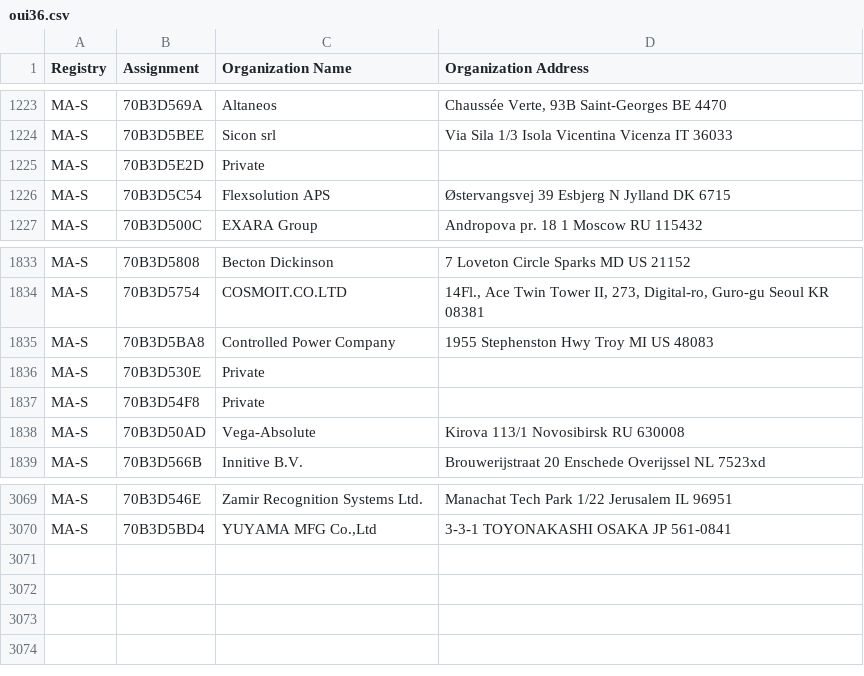
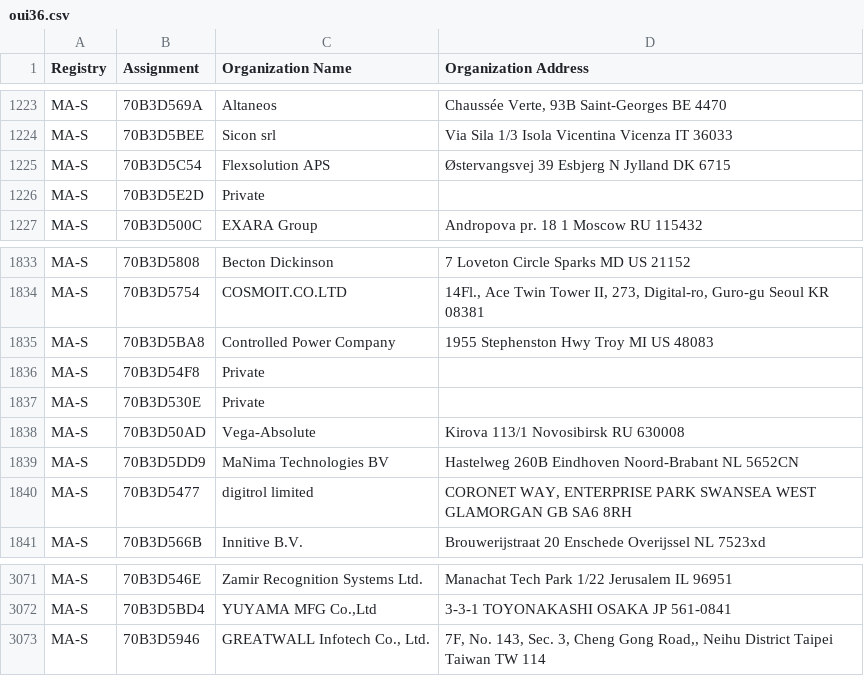
Before and after one commit to hdm/mac-ages, a CSV file: data/ieee/oui36.csv, drawn as a sheet; only a part is shown, gaps mark what is left out.

```diff
--- a/data/ieee/oui36.csv
+++ b/data/ieee/oui36.csv
@@ -1224,4 +1224,4 @@ MA-S,70B3D569A,Altaneos,"Chaussée Verte, 93B Saint-Georges  BE 4470 "
 MA-S,70B3D5BEE,Sicon srl,Via Sila 1/3 Isola Vicentina Vicenza IT 36033
-MA-S,70B3D5E2D,Private,
 MA-S,70B3D5C54,Flexsolution APS,Østervangsvej 39 Esbjerg N Jylland DK 6715
+MA-S,70B3D5E2D,Private,
 MA-S,70B3D500C,EXARA Group,Andropova pr. 18 1 Moscow  RU 115432
@@ -1835,5 +1835,7 @@ MA-S,70B3D5754,COSMOIT.CO.LTD,"14Fl., Ace Twin Tower II, 273, Digital-ro, Guro-g
 MA-S,70B3D5BA8,Controlled Power Company,1955 Stephenston Hwy Troy MI US 48083
-MA-S,70B3D530E,Private,
 MA-S,70B3D54F8,Private,
+MA-S,70B3D530E,Private,
 MA-S,70B3D50AD,Vega-Absolute,Kirova 113/1 Novosibirsk  RU 630008
+MA-S,70B3D5DD9,MaNima Technologies BV,Hastelweg 260B Eindhoven Noord-Brabant NL 5652CN
+MA-S,70B3D5477,digitrol limited,"CORONET WAY, ENTERPRISE PARK SWANSEA WEST GLAMORGAN GB SA6 8RH "
 MA-S,70B3D566B,Innitive B.V.,Brouwerijstraat 20 Enschede Overijssel NL 7523xd
@@ -3070 +3072,2 @@ MA-S,70B3D546E,Zamir Recognition Systems Ltd.,Manachat Tech Park 1/22 Jerusalem
 MA-S,70B3D5BD4,"YUYAMA MFG Co.,Ltd",3-3-1 TOYONAKASHI OSAKA JP 561-0841
+MA-S,70B3D5946,"GREATWALL Infotech Co., Ltd.","7F, No. 143, Sec. 3, Cheng Gong Road,, Neihu District Taipei Taiwan TW 114 "
```
Also changed, not shown: data/ieee/mam.csv, 2 other files.
